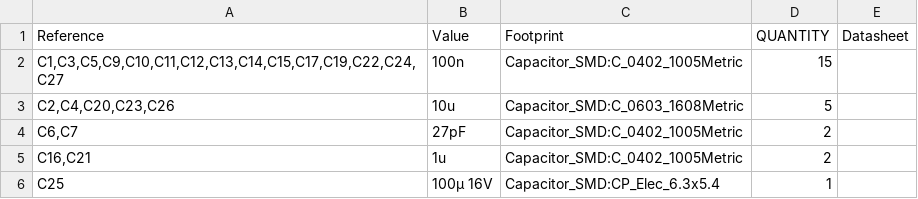
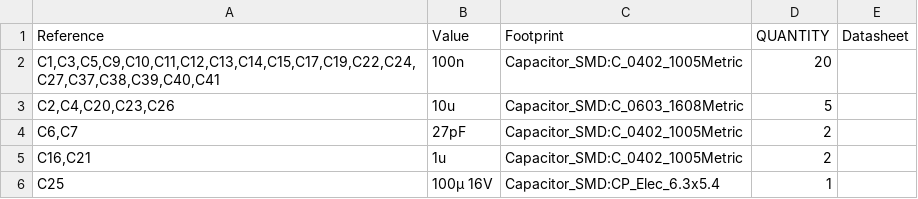
Before and after one commit to Ashram56/Stern-SAM-CPU-PPUC, a CSV file: hardware/sam_io_board/sam_io/sam_io_bom.csv, drawn as a sheet; only a part is shown; the diff covers the shown part only.

```diff
--- a/hardware/sam_io_board/sam_io/sam_io_bom.csv
+++ b/hardware/sam_io_board/sam_io/sam_io_bom.csv
@@ -1,3 +1,3 @@
 "Reference","Value","Footprint","QUANTITY","Datasheet"
-"C1,C3,C5,C9,C10,C11,C12,C13,C14,C15,C17,C19,C22,C24,C27","100n","Capacitor_SMD:C_0402_1005Metric","15",""
+"C1,C3,C5,C9,C10,C11,C12,C13,C14,C15,C17,C19,C22,C24,C27,C37,C38,C39,C40,C41","100n","Capacitor_SMD:C_0402_1005Metric","20",""
 "C2,C4,C20,C23,C26","10u","Capacitor_SMD:C_0603_1608Metric","5",""
```
Also changed, not shown: 8 added rows, 1 removed row and 5 edited cells elsewhere in this file, 5 other files.
